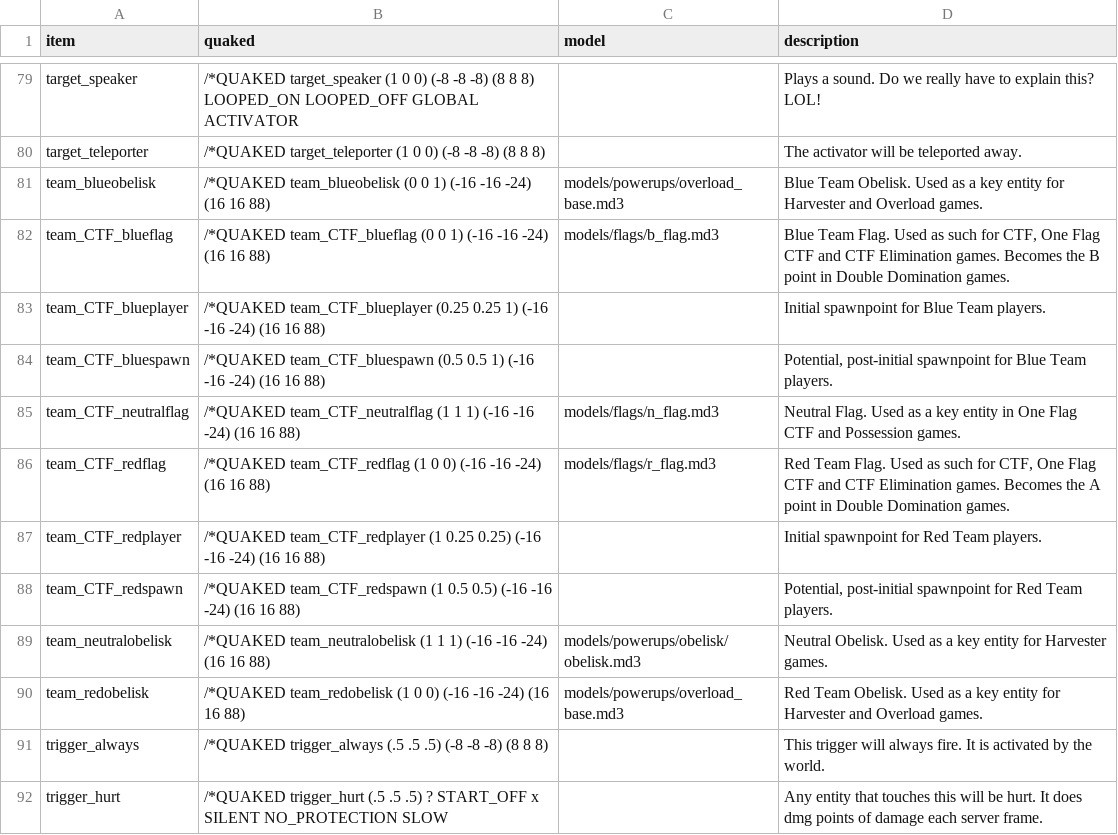
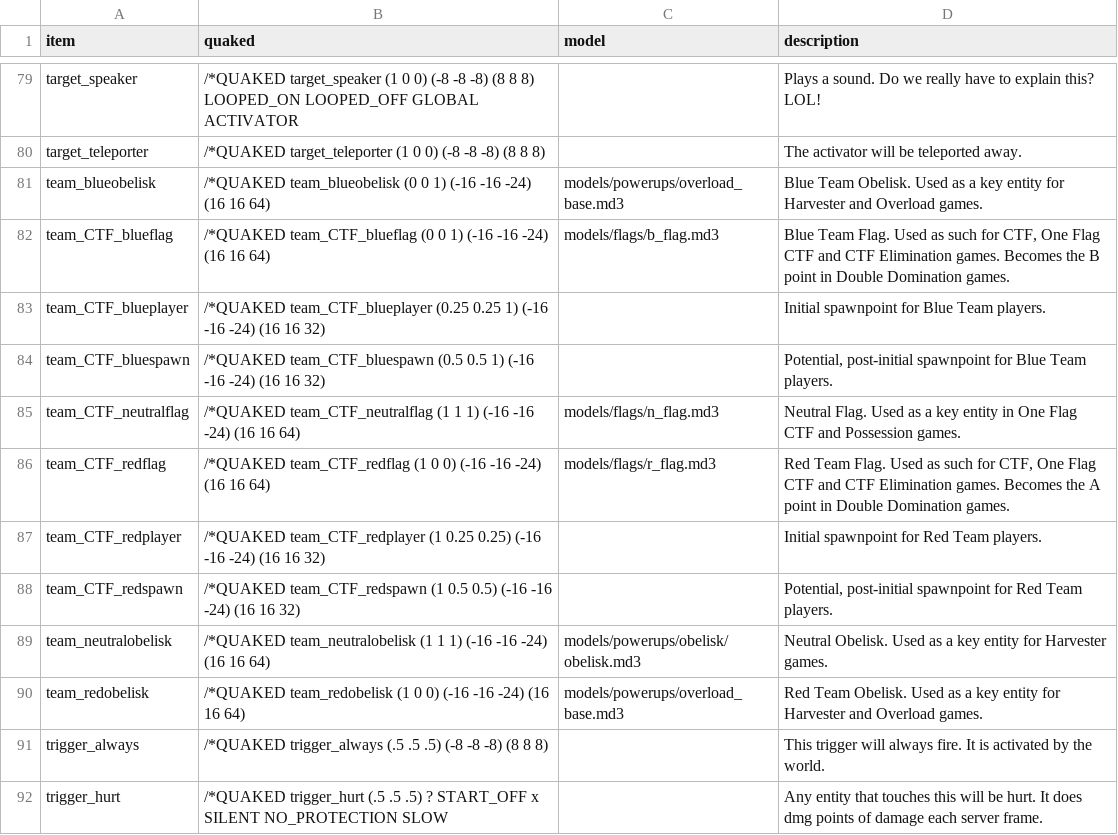
Before and after one commit to illwieckz/oagamepack, a CSV file: generation-scripts/csv/entities.csv, drawn as a sheet; only a part is shown, gaps mark what is left out.

```diff
--- a/generation-scripts/csv/entities.csv
+++ b/generation-scripts/csv/entities.csv
@@ -90,12 +90,12 @@ target_speaker,"/*QUAKED target_speaker (1 0 0) (-8 -8 -8) (8 8 8) LOOPED_ON LOO
 target_teleporter,"/*QUAKED target_teleporter (1 0 0) (-8 -8 -8) (8 8 8)",,"The activator will be teleported away."
-team_blueobelisk,"/*QUAKED team_blueobelisk (0 0 1) (-16 -16 -24) (16 16 88)",models/powerups/overload_base.md3,"Blue Team Obelisk. Used as a key entity for Harvester and Overload games."
-team_CTF_blueflag,"/*QUAKED team_CTF_blueflag (0 0 1) (-16 -16 -24) (16 16 88)",models/flags/b_flag.md3,"Blue Team Flag. Used as such for CTF, One Flag CTF and CTF Elimination games. Becomes the B point in Double Domination games."
-team_CTF_blueplayer,"/*QUAKED team_CTF_blueplayer (0.25 0.25 1) (-16 -16 -24) (16 16 88)",,"Initial spawnpoint for Blue Team players."
-team_CTF_bluespawn,"/*QUAKED team_CTF_bluespawn (0.5 0.5 1) (-16 -16 -24) (16 16 88)",,"Potential, post-initial spawnpoint for Blue Team players."
-team_CTF_neutralflag,"/*QUAKED team_CTF_neutralflag (1 1 1) (-16 -16 -24) (16 16 88)",models/flags/n_flag.md3,"Neutral Flag. Used as a key entity in One Flag CTF and Possession games."
-team_CTF_redflag,"/*QUAKED team_CTF_redflag (1 0 0) (-16 -16 -24) (16 16 88)",models/flags/r_flag.md3,"Red Team Flag. Used as such for CTF, One Flag CTF and CTF Elimination games. Becomes the A point in Double Domination games."
-team_CTF_redplayer,"/*QUAKED team_CTF_redplayer (1 0.25 0.25) (-16 -16 -24) (16 16 88)",,"Initial spawnpoint for Red Team players."
-team_CTF_redspawn,"/*QUAKED team_CTF_redspawn (1 0.5 0.5) (-16 -16 -24) (16 16 88)",,"Potential, post-initial spawnpoint for Red Team players."
-team_neutralobelisk,"/*QUAKED team_neutralobelisk (1 1 1) (-16 -16 -24) (16 16 88)",models/powerups/obelisk/obelisk.md3,"Neutral Obelisk. Used as a key entity for Harvester games."
-team_redobelisk,"/*QUAKED team_redobelisk (1 0 0) (-16 -16 -24) (16 16 88)",models/powerups/overload_base.md3,"Red Team Obelisk. Used as a key entity for Harvester and Overload games."
+team_blueobelisk,"/*QUAKED team_blueobelisk (0 0 1) (-16 -16 -24) (16 16 64)",models/powerups/overload_base.md3,"Blue Team Obelisk. Used as a key entity for Harvester and Overload games."
+team_CTF_blueflag,"/*QUAKED team_CTF_blueflag (0 0 1) (-16 -16 -24) (16 16 64)",models/flags/b_flag.md3,"Blue Team Flag. Used as such for CTF, One Flag CTF and CTF Elimination games. Becomes the B point in Double Domination games."
+team_CTF_blueplayer,"/*QUAKED team_CTF_blueplayer (0.25 0.25 1) (-16 -16 -24) (16 16 32)",,"Initial spawnpoint for Blue Team players."
+team_CTF_bluespawn,"/*QUAKED team_CTF_bluespawn (0.5 0.5 1) (-16 -16 -24) (16 16 32)",,"Potential, post-initial spawnpoint for Blue Team players."
+team_CTF_neutralflag,"/*QUAKED team_CTF_neutralflag (1 1 1) (-16 -16 -24) (16 16 64)",models/flags/n_flag.md3,"Neutral Flag. Used as a key entity in One Flag CTF and Possession games."
+team_CTF_redflag,"/*QUAKED team_CTF_redflag (1 0 0) (-16 -16 -24) (16 16 64)",models/flags/r_flag.md3,"Red Team Flag. Used as such for CTF, One Flag CTF and CTF Elimination games. Becomes the A point in Double Domination games."
+team_CTF_redplayer,"/*QUAKED team_CTF_redplayer (1 0.25 0.25) (-16 -16 -24) (16 16 32)",,"Initial spawnpoint for Red Team players."
+team_CTF_redspawn,"/*QUAKED team_CTF_redspawn (1 0.5 0.5) (-16 -16 -24) (16 16 32)",,"Potential, post-initial spawnpoint for Red Team players."
+team_neutralobelisk,"/*QUAKED team_neutralobelisk (1 1 1) (-16 -16 -24) (16 16 64)",models/powerups/obelisk/obelisk.md3,"Neutral Obelisk. Used as a key entity for Harvester games."
+team_redobelisk,"/*QUAKED team_redobelisk (1 0 0) (-16 -16 -24) (16 16 64)",models/powerups/overload_base.md3,"Red Team Obelisk. Used as a key entity for Harvester and Overload games."
 trigger_always,"/*QUAKED trigger_always (.5 .5 .5) (-8 -8 -8) (8 8 8)",,"This trigger will always fire.  It is activated by the world."
```
Also changed, not shown: 4 other files.
